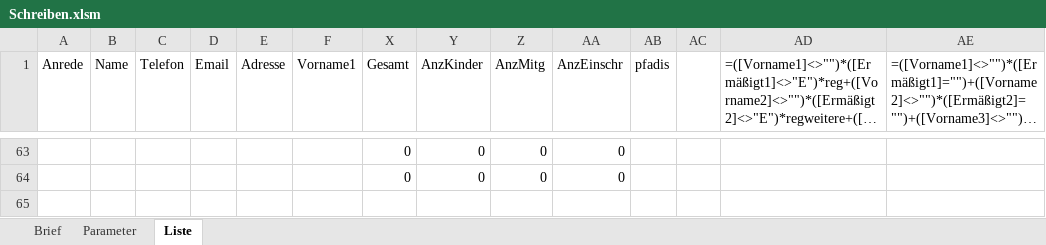
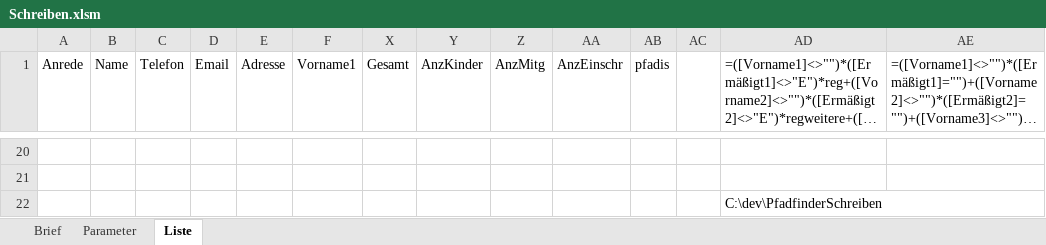
Before and after one commit to rkapl123/PfadfinderSchreiben, an Excel workbook: Schreiben.xlsm, sheet Liste, drawn as a sheet; only a part is shown, gaps mark what is left out; long unchanged cells end in …; values as stored, in another font and other column widths than the file's, no borders; charts and pictures and table styles not drawn; addresses are those after the commit; rows hold the shown columns only; the diff covers the shown part only; the diff names each change by its address in the sheet, - before the commit and + after, or states it on an @@ line.

```diff
--- a/Schreiben.xlsm (sheet Liste)
+++ b/Schreiben.xlsm (sheet Liste)
-row 20:  |  |  |  |  |  | 0 | 0 | 0 | 0
+row 20: (empty)
-row 21:  |  |  |  |  |  | 0 | 0 | 0 | 0
+row 21: (empty)
+row 22:  |  |  |  |  |  |  |  |  |  |  |  | C:\dev\PfadfinderSchreiben
```
Also changed, not shown: 13 added rows, 56 removed rows and 1 edited cell elsewhere in this sheet, sheet Brief, formulas that keep their value, charts or pictures.
